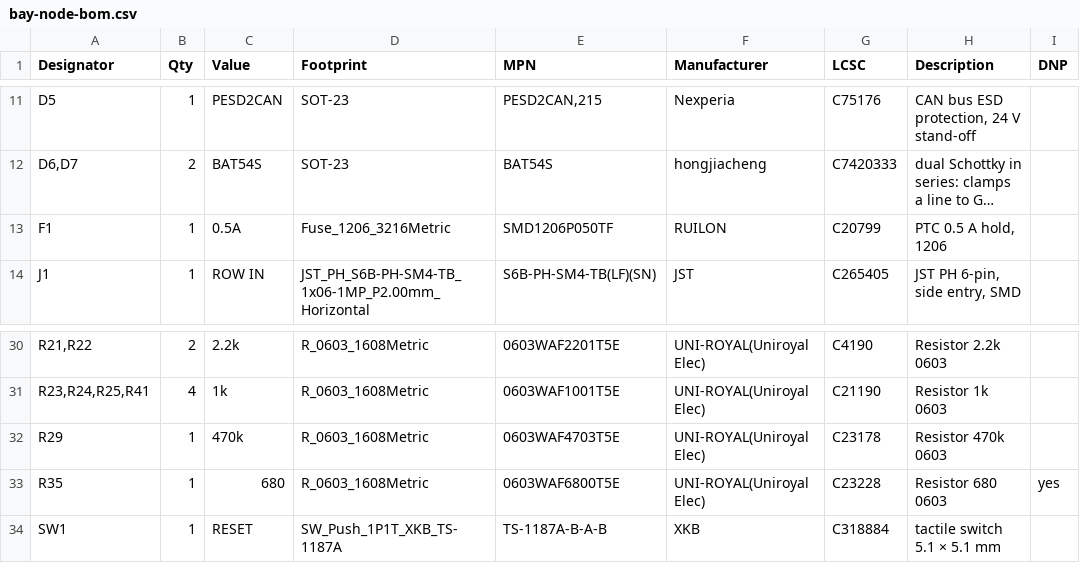
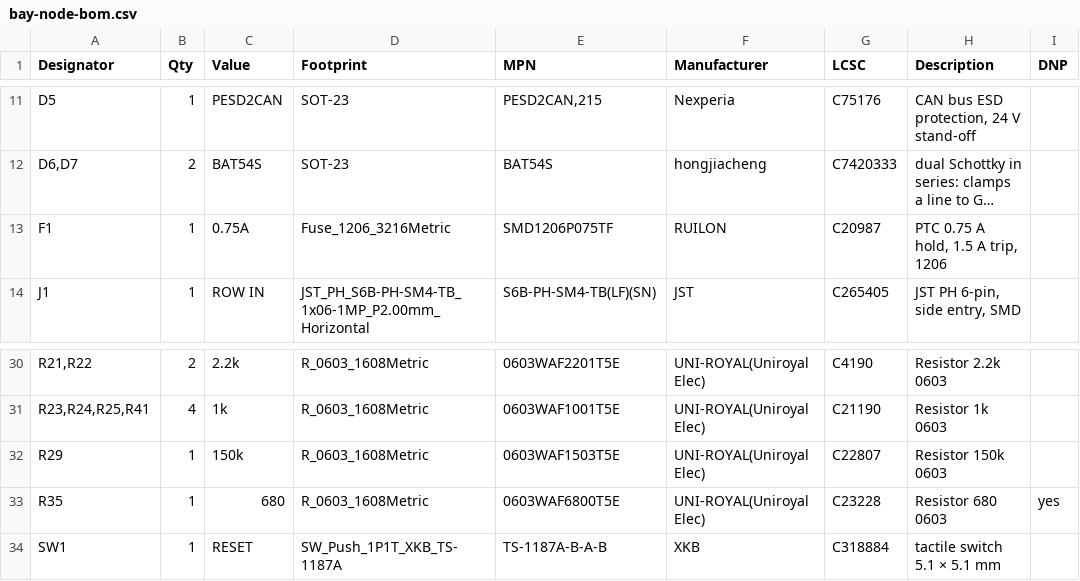
Before and after one commit to kartben/hw-testing-rack, a CSV file: electronics/bay-node/bay-node-bom.csv, drawn as a sheet; only a part is shown, gaps mark what is left out; long unchanged cells end in …; the diff names each change by its address in the sheet, - before the commit and + after, or states it on an @@ line.

```diff
--- a/electronics/bay-node/bay-node-bom.csv
+++ b/electronics/bay-node/bay-node-bom.csv
-C13 (Value): 0.5A
+C13 (Value): 0.75A
-E13 (MPN): SMD1206P050TF
+E13 (MPN): SMD1206P075TF
-G13 (LCSC): C20799
+G13 (LCSC): C20987
-H13 (Description): PTC 0.5 A hold, 1206
+H13 (Description): PTC 0.75 A hold, 1.5 A trip, 1206
-C32 (Value): 470k
+C32 (Value): 150k
-E32 (MPN): 0603WAF4703T5E
+E32 (MPN): 0603WAF1503T5E
-G32 (LCSC): C23178
+G32 (LCSC): C22807
-H32 (Description): Resistor 470k 0603
+H32 (Description): Resistor 150k 0603
```
Also changed, not shown: bom/rack-bom.csv, electronics/bay-node/fab/bay-node-bom-jlcpcb.csv, 29 other files.
